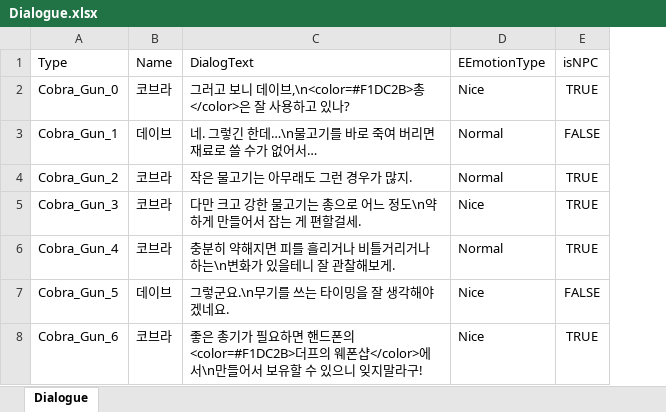
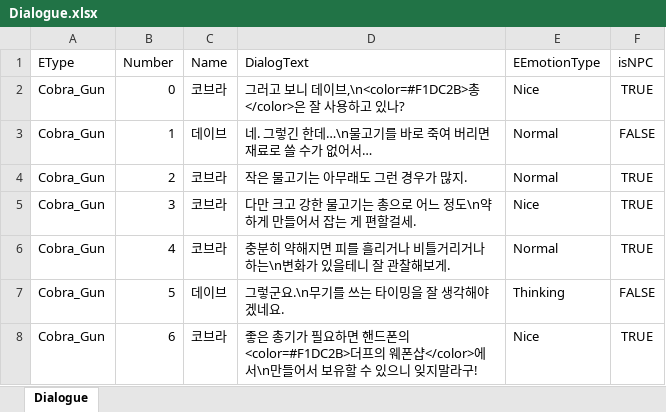
Before and after one commit to juhye1/DaveTheDiver_, an Excel workbook: Assets/10. Dialogue/Dialogue.xlsx, sheet Dialogue, drawn as a sheet; values as stored, in another font and other column widths than the file's, no borders; charts and pictures not drawn; removed rows and columns are numbered as before the commit, all else as after; the diff names each change by its address in the sheet, - before the commit and + after, or states it on an @@ line.

```diff
--- a/Assets/10. Dialogue/Dialogue.xlsx (sheet Dialogue)
+++ b/Assets/10. Dialogue/Dialogue.xlsx (sheet Dialogue)
-column A (Type), rows 2-8: Cobra_Gun_0 | Cobra_Gun_1 | Cobra_Gun_2 | Cobra_Gun_3 | Cobra_Gun_4 | Cobra_Gun_5 | Cobra_Gun_6
+column A (EType), rows 2-8: all Cobra_Gun
+column B (Number), rows 2-8: 0 | 1 | 2 | 3 | 4 | 5 | 6
-E7 (EEmotionType): Nice
+E7 (EEmotionType): Thinking
```
Also changed, not shown: 14 other files.
